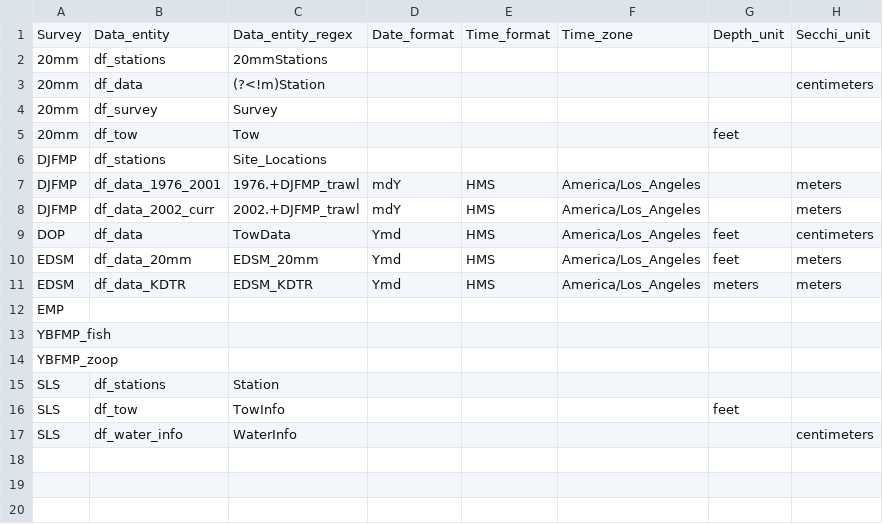
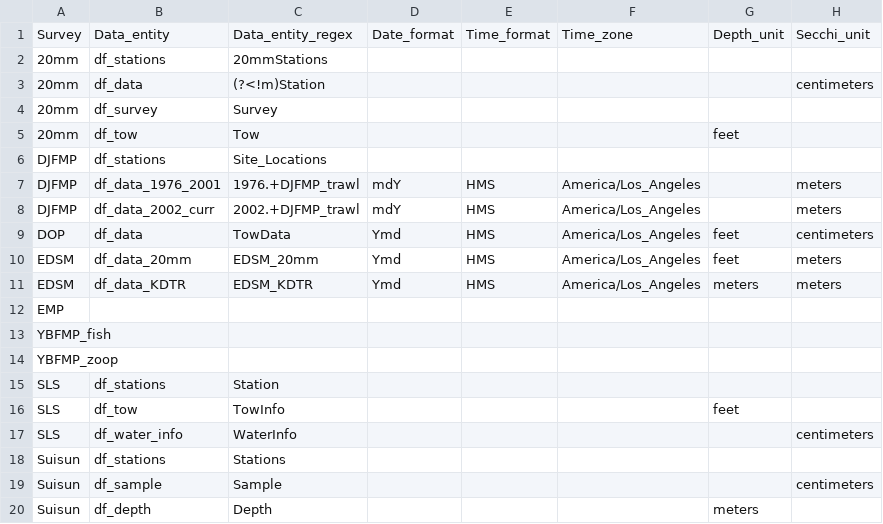
Before and after one commit to InteragencyEcologicalProgram/discretewq, a CSV file: data-raw/01_Global/EDI_data_entity_metadata.csv, drawn as a sheet.

```diff
--- a/data-raw/01_Global/EDI_data_entity_metadata.csv
+++ b/data-raw/01_Global/EDI_data_entity_metadata.csv
@@ -17 +17,4 @@ SLS,df_tow,TowInfo,,,,feet,
 SLS,df_water_info,WaterInfo,,,,,centimeters
+Suisun,df_stations,Stations,,,,,
+Suisun,df_sample,Sample,,,,,centimeters
+Suisun,df_depth,Depth,,,,meters,
```
Also changed, not shown: data-raw/01_Global/Data_column_metadata.csv, data-raw/01_Global/EDI_data_package_metadata.csv, 10 other files.
